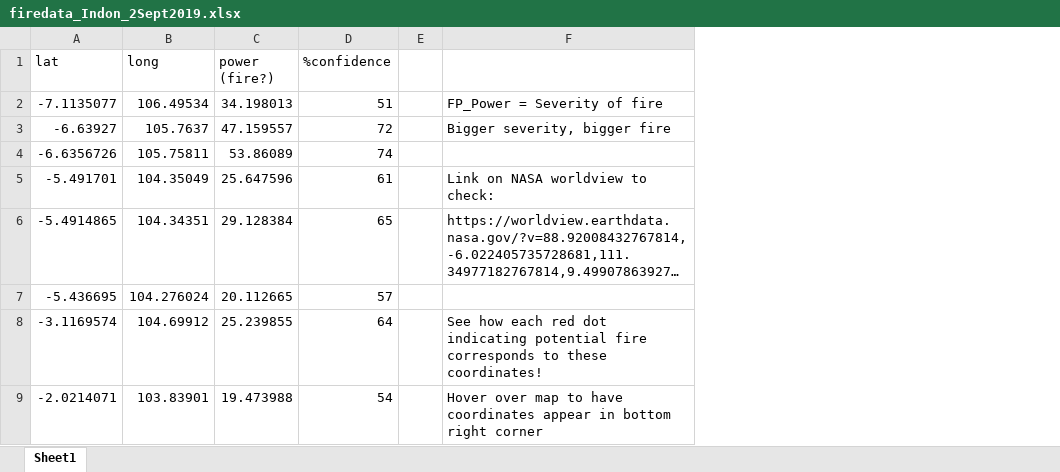
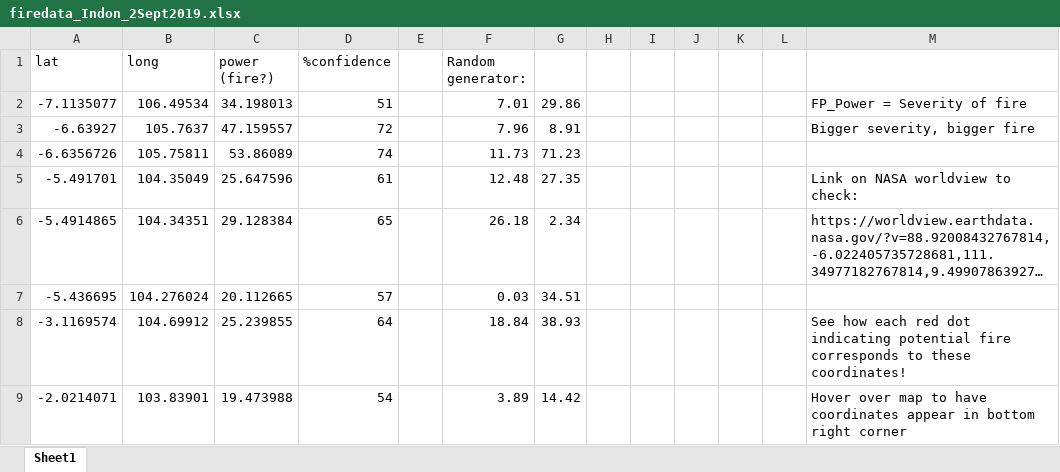
Before and after one commit to YFLooi/fire-aware-nasa2019, an Excel workbook: Data/Working with Worldview Data/firedata_Indon_2Sept2019.xlsx, sheet Sheet1, drawn as a sheet; only a part is shown; long unchanged cells end in …; values as stored, in another font and other column widths than the file's, no borders; the diff names each change by its address in the sheet, - before the commit and + after, or states it on an @@ line.

```diff
--- a/Data/Working with Worldview Data/firedata_Indon_2Sept2019.xlsx (sheet Sheet1)
+++ b/Data/Working with Worldview Data/firedata_Indon_2Sept2019.xlsx (sheet Sheet1)
+column F (Random generator:), rows 2-9: 7.01 | 7.96 | 11.73 | 12.48 | 26.18 | 0.03 | 18.84 | 3.89
+column G, rows 2-9: 29.86 | 8.91 | 71.23 | 27.35 | 2.34 | 34.51 | 38.93 | 14.42
+column H, empty
+column I, empty
+column J, empty
+column K, empty
+column L, empty
```
Also changed, not shown: 3 other files.
